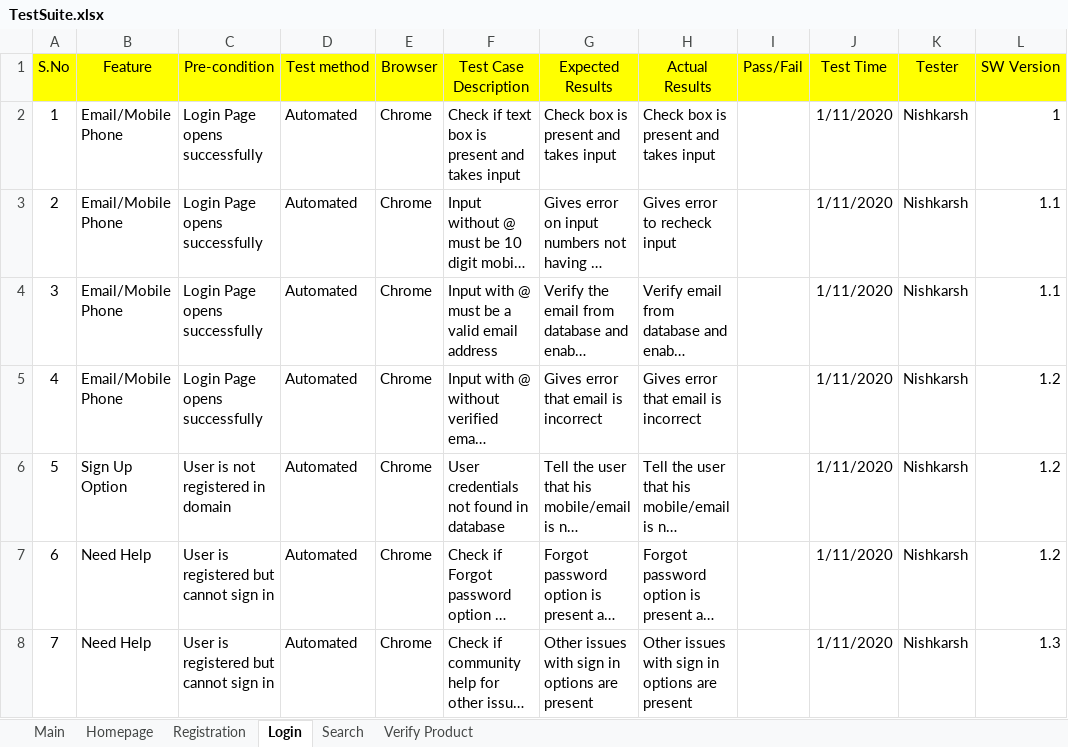
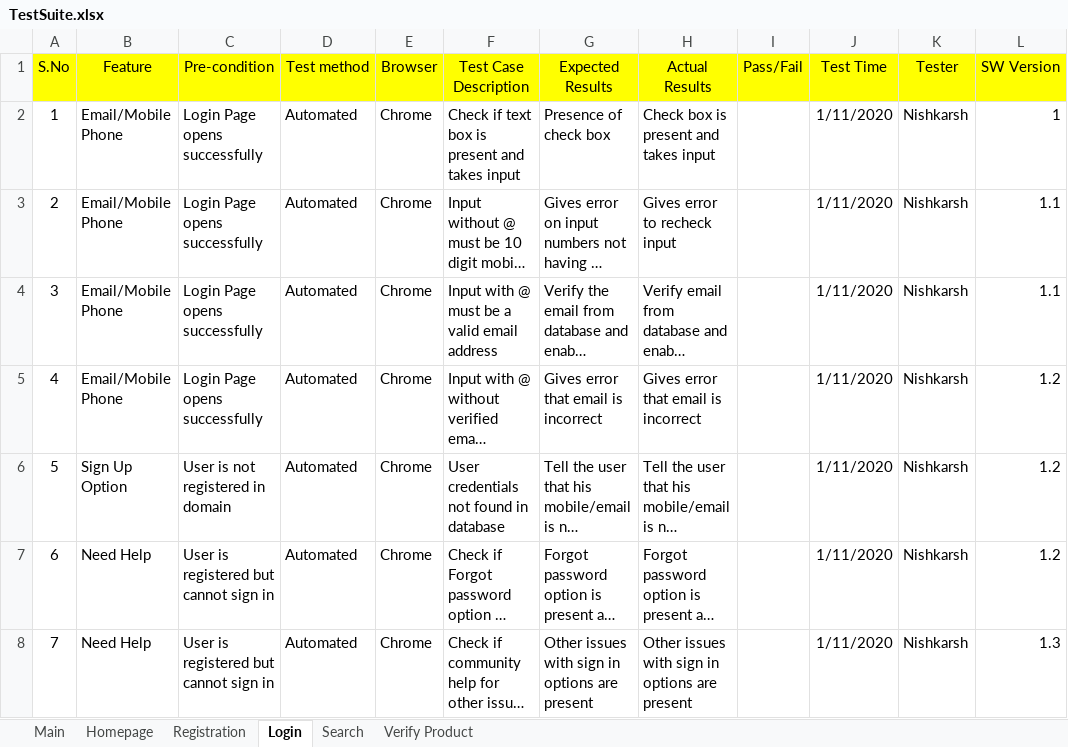
Before and after one commit to NishkarshRaj/Test-Automation, an Excel workbook: 3_Amazon_Test_Cases/TestSuite.xlsx, sheet Login, drawn as a sheet; only a part is shown; long unchanged cells end in …; values as stored, in another font and other column widths than the file's, no borders; the diff names each change by its address in the sheet, - before the commit and + after, or states it on an @@ line.

```diff
--- a/3_Amazon_Test_Cases/TestSuite.xlsx (sheet Login)
+++ b/3_Amazon_Test_Cases/TestSuite.xlsx (sheet Login)
-G2 (Expected Results): Check box is present and takes input
+G2 (Expected Results): Presence of check box
```
Also changed, not shown: sheet Homepage, sheet Registration.
